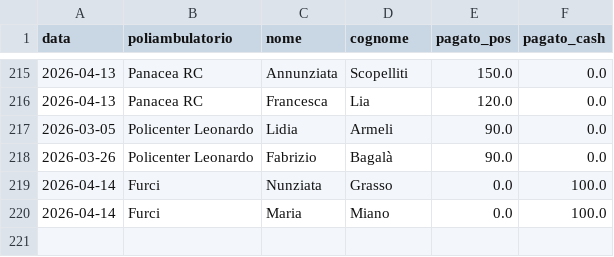
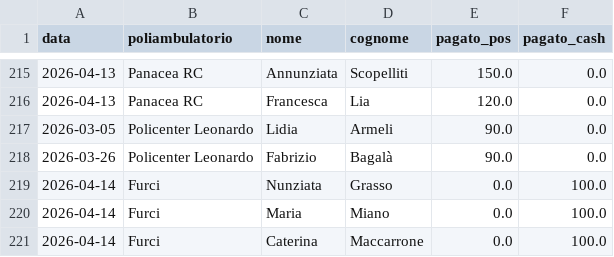
Before and after one commit to rlicordari/report_privato, a CSV file: data/visits.csv, drawn as a sheet; only a part is shown, gaps mark what is left out.

Commit message:
Visita: Maccarrone Caterina @ Furci (2026-04-14)

```diff
--- a/data/visits.csv
+++ b/data/visits.csv
@@ -220 +220,2 @@ data,poliambulatorio,nome,cognome,pagato_pos,pagato_cash
 2026-04-14,Furci,Maria,Miano,0.0,100.0
+2026-04-14,Furci,Caterina,Maccarrone,0.0,100.0
```
